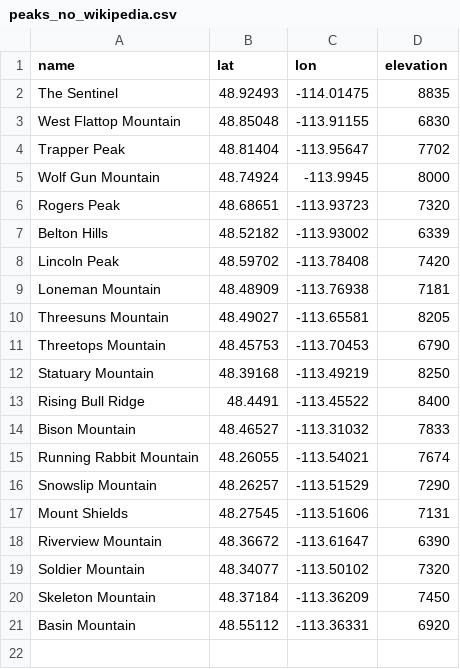
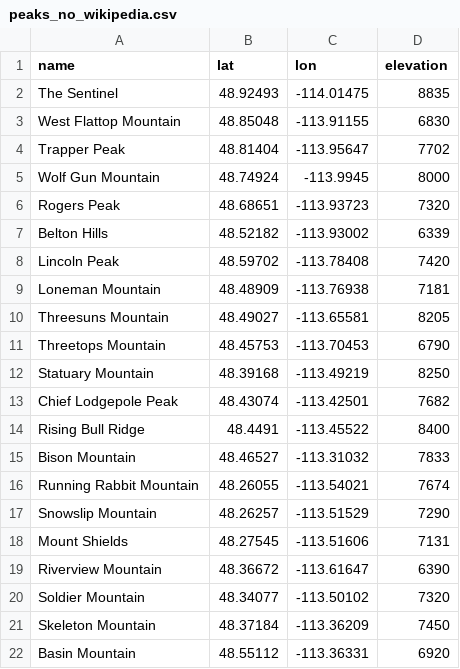
Before and after one commit to amerorchis/glacier_daily, a CSV file: peak/peaks_no_wikipedia.csv, drawn as a sheet; the diff names each change by its address in the sheet, - before the commit and + after, or states it on an @@ line.

Commit message:
Rotate peaks evenly and correct mismatched Wikipedia data
The daily peak was drawn with random.choice seeded on the date. The
seeding itself was sound, but drawing with replacement meant ~22 peaks
went unshown in a given year while others repeated up to 6 times, with
gaps between repeats reaching 1506 days.

Replace it with a seeded shuffle: each cycle of len(peaks) days gets its
own shuffled order, indexed by the day's offset. Every peak now appears
exactly once per cycle. Selection stays deterministic per date, so the
hourly and daily runs still agree.

Alongside that, correct several errors in the peak data:

- PeaksCSV.csv listed Bear Mountain twice (8841 and 8796 ft), giving it
  double the frequency of every other peak. Wikipedia's article confirms
  8841 ft at coordinates matching that row, so the 8796 row is dropped.

- Four peaks had their CSV spelling corrected without the matching update
  to peaks_wikipedia.json. Since _get_peak_summary matches on exact name,
  Mount Henkel, Amphitheater Mountain, Curly Bear Mountain and Mount
  Phillips were silently showing no summary at all.

- Four peaks were linked to articles about something else entirely, and
  Bear Mountain's summary described Curly Bear Mountain, 39 km away.
  Verifying by coordinate instead of title found the right articles for
  Bear Mountain, Ninaki Peak and Huckleberry Mountain; Chief Lodgepole
  Peak has no article, so its link is cleared and its (accurate) summary
  kept. Ninaki's summary also claimed the name means "chief" -- it refers
  to the war chief's wife.

- Mount Gould, Triple Divide Peak and Mount Ellsworth stored
  disambiguation pages rather than articles. Repointed to the real ones,
  which let Mount Ellsworth's placeholder summary be replaced with the
  naming detail its own article carried.

The root cause was verify_article accepting a match on a Montana mention
OR a coordinate match. Nearly every Glacier peak article mentions
Montana, so the coordinate check never gated anything and any plausible
search hit passed. Coordinates now decide when the article has them.

Peak data files are resolved relative to the module rather than the
working directory, and the stale metadata block and peaks_no_wikipedia
listing are brought back in sync.

```diff
--- a/peak/peaks_no_wikipedia.csv
+++ b/peak/peaks_no_wikipedia.csv
+row 13: Chief Lodgepole Peak | 48.43074 | -113.42501 | 7682
```
Also changed, not shown: peak/PeaksCSV.csv, 4 other files.
